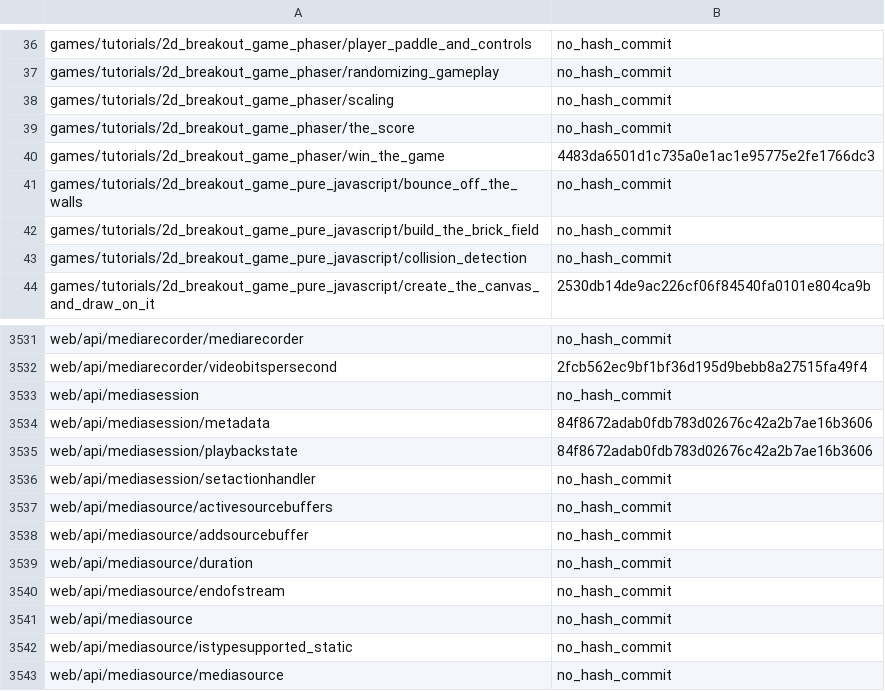
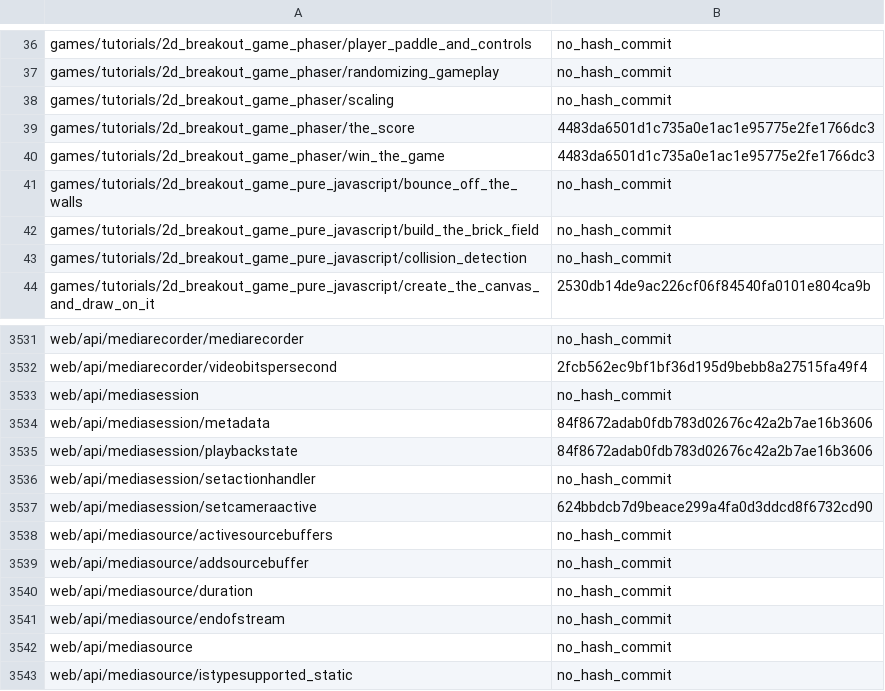
Before and after one commit to tristantheb/history-content-stats, a CSV file: history/logs-zh-cn.csv, drawn as a sheet; only a part is shown, gaps mark what is left out; the shorter side is filled out with more unchanged rows.

Commit message:
sync(data): synchronize repositories data (#515)

```diff
--- a/history/logs-zh-cn.csv
+++ b/history/logs-zh-cn.csv
@@ -38,3 +38,3 @@ games/tutorials/2d_breakout_game_phaser/randomizing_gameplay,no_hash_commit
 games/tutorials/2d_breakout_game_phaser/scaling,no_hash_commit
-games/tutorials/2d_breakout_game_phaser/the_score,no_hash_commit
+games/tutorials/2d_breakout_game_phaser/the_score,4483da6501d1c735a0e1ac1e95775e2fe1766dc3
 games/tutorials/2d_breakout_game_phaser/win_the_game,4483da6501d1c735a0e1ac1e95775e2fe1766dc3
@@ -3536,2 +3536,3 @@ web/api/mediasession/playbackstate,84f8672adab0fdb783d02676c42a2b7ae16b3606
 web/api/mediasession/setactionhandler,no_hash_commit
+web/api/mediasession/setcameraactive,624bbdcb7d9beace299a4fa0d3ddcd8f6732cd90
 web/api/mediasource/activesourcebuffers,no_hash_commit
```
Also changed, not shown: statistics/parity-de.csv, statistics/parity-zh-cn.csv, 1 other file.
